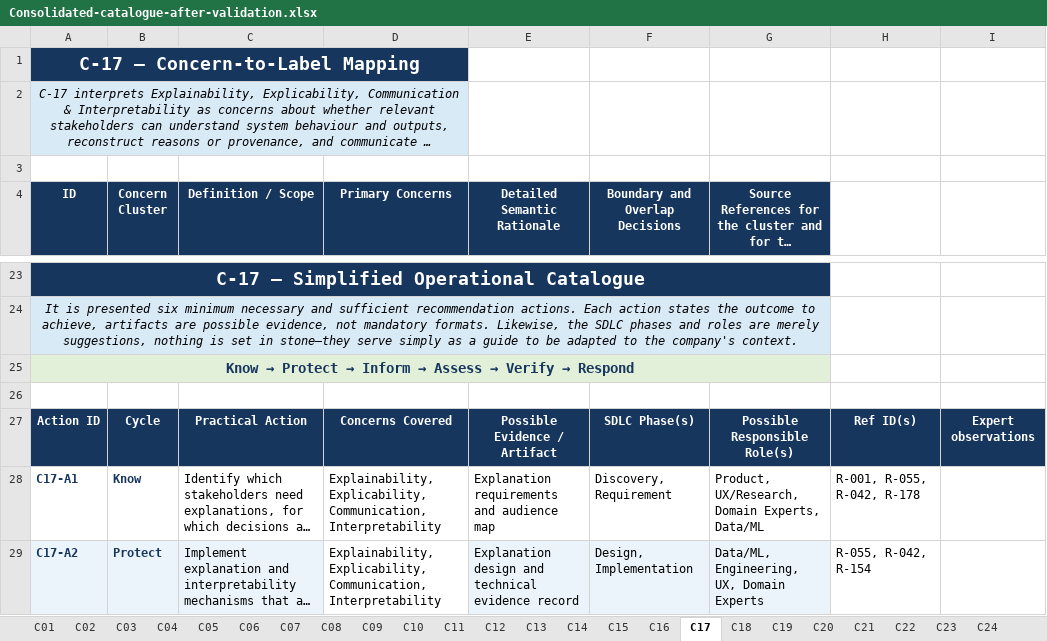
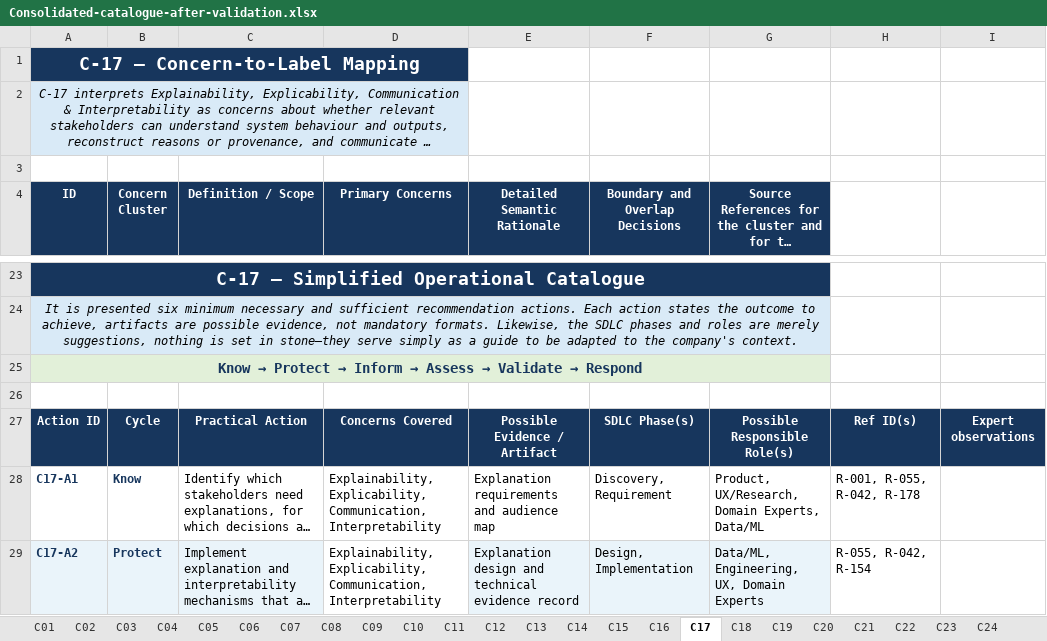
Before and after one commit to sosygroup/Ethic-aware-SE-replication-package, an Excel workbook: Ethics_Catalogue/Consolidated-catalogue-after-validation.xlsx, sheet C17, drawn as a sheet; only a part is shown, gaps mark what is left out; long unchanged cells end in …; values as stored, in another font and other column widths than the file's, no borders; charts and pictures not drawn; the diff names each change by its address in the sheet, - before the commit and + after, or states it on an @@ line.

```diff
--- a/Ethics_Catalogue/Consolidated-catalogue-after-validation.xlsx (sheet C17)
+++ b/Ethics_Catalogue/Consolidated-catalogue-after-validation.xlsx (sheet C17)
@@ A25 (ID): …Assess → Verify → Respond → …Assess → Validate → Respond @@
```
Also changed, not shown: sheet C22, sheet C02, sheet C06, sheet C18, sheet C12, sheet C16, 17 more sheets.
